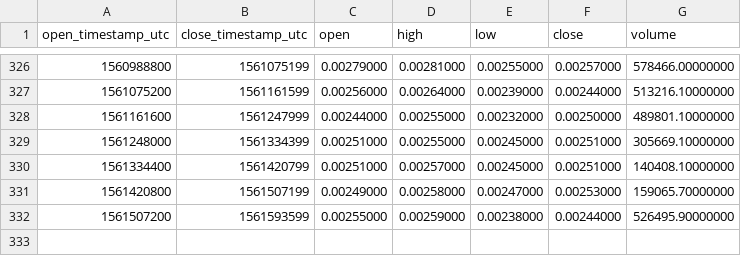
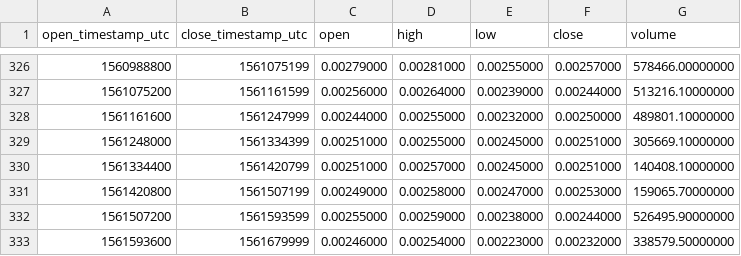
Before and after one commit to cryptobigbro/binance-POLYBNB, a CSV file: binance-POLYBNB-1d.csv, drawn as a sheet; only a part is shown, gaps mark what is left out; the diff names each change by its address in the sheet, - before the commit and + after, or states it on an @@ line.

```diff
--- a/binance-POLYBNB-1d.csv
+++ b/binance-POLYBNB-1d.csv
+row 333: 1561593600 | 1561679999 | 0.00246000 | 0.00254000 | 0.00223000 | 0.00232000 | 338579.50000000
```
Also changed, not shown: binance-POLYBNB-1h.csv.
